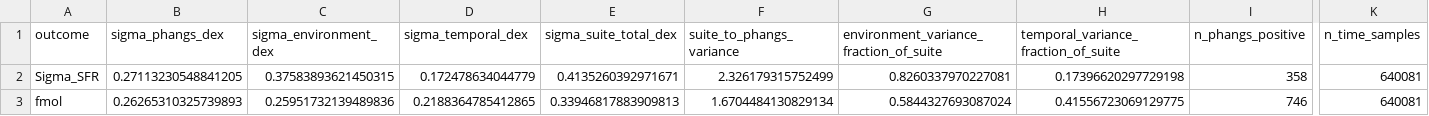
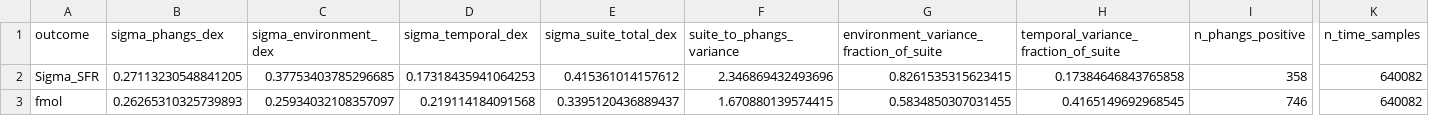
Before and after one commit to changgoo/PRFM, a CSV file: project/output/design_Sgas10.0_n0032_scatter_budget.csv, drawn as a sheet; only a part is shown, gaps mark what is left out; the diff names each change by its address in the sheet, - before the commit and + after, or states it on an @@ line.

Commit message:
Refresh core-suite analysis with row0000

```diff
--- a/project/output/design_Sgas10.0_n0032_scatter_budget.csv
+++ b/project/output/design_Sgas10.0_n0032_scatter_budget.csv
-C2 (sigma_environment_dex): 0.37583893621450315
+C2 (sigma_environment_dex): 0.37753403785296685
-D2 (sigma_temporal_dex): 0.172478634044779
+D2 (sigma_temporal_dex): 0.17318435941064253
-E2 (sigma_suite_total_dex): 0.4135260392971671
+E2 (sigma_suite_total_dex): 0.415361014157612
-F2 (suite_to_phangs_variance): 2.326179315752499
+F2 (suite_to_phangs_variance): 2.346869432493696
-G2: 0.8260337970227081
+G2: 0.8261535315623415
-H2: 0.17396620297729198
+H2: 0.17384646843765858
-K2:K3 (n_time_samples): 640081
+K2:K3 (n_time_samples): 640082
-C3 (sigma_environment_dex): 0.25951732139489836
+C3 (sigma_environment_dex): 0.25934032108357097
-D3 (sigma_temporal_dex): 0.2188364785412865
+D3 (sigma_temporal_dex): 0.219114184091568
-E3 (sigma_suite_total_dex): 0.33946817883909813
+E3 (sigma_suite_total_dex): 0.3395120436889437
-F3 (suite_to_phangs_variance): 1.6704484130829134
+F3 (suite_to_phangs_variance): 1.670880139574415
-G3: 0.5844327693087024
+G3: 0.5834850307031455
-H3: 0.41556723069129775
+H3: 0.4165149692968545
```
Also changed, not shown: project/output/design_Sgas10.0_n0032_validation_summary.csv, 5 other files.
